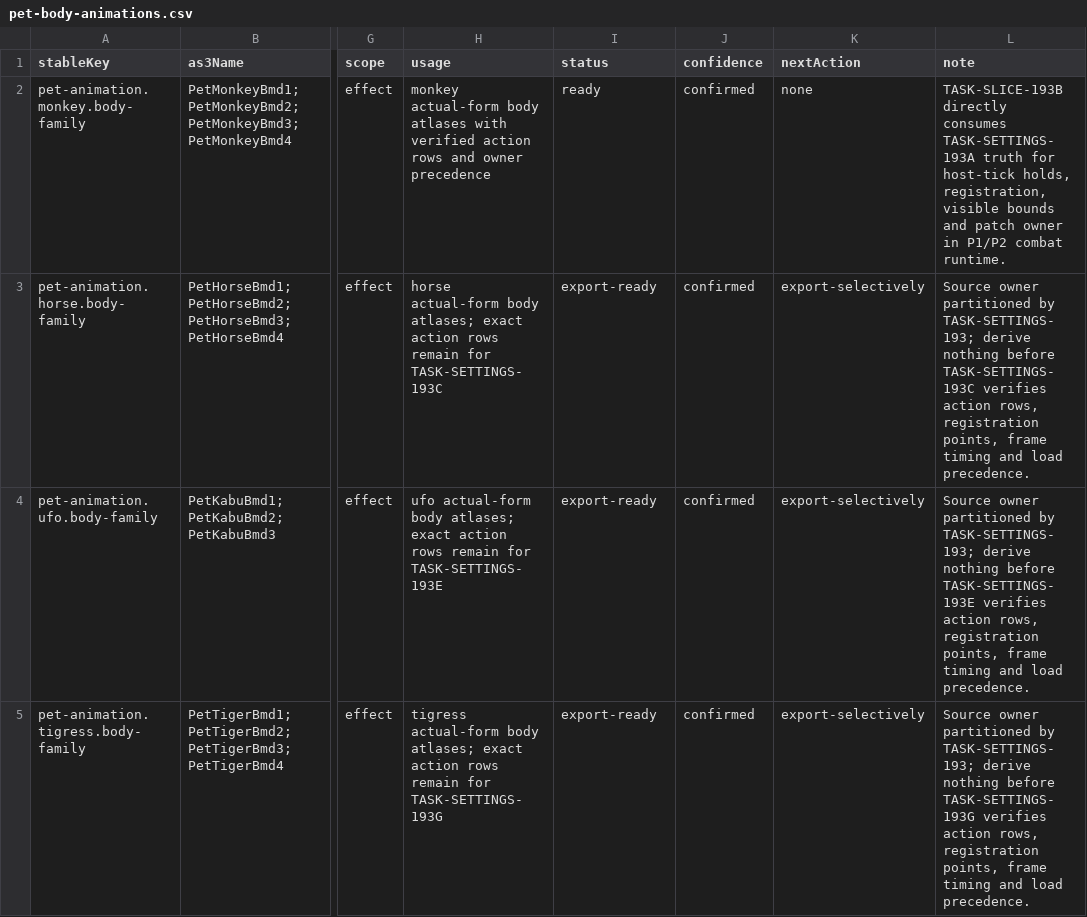
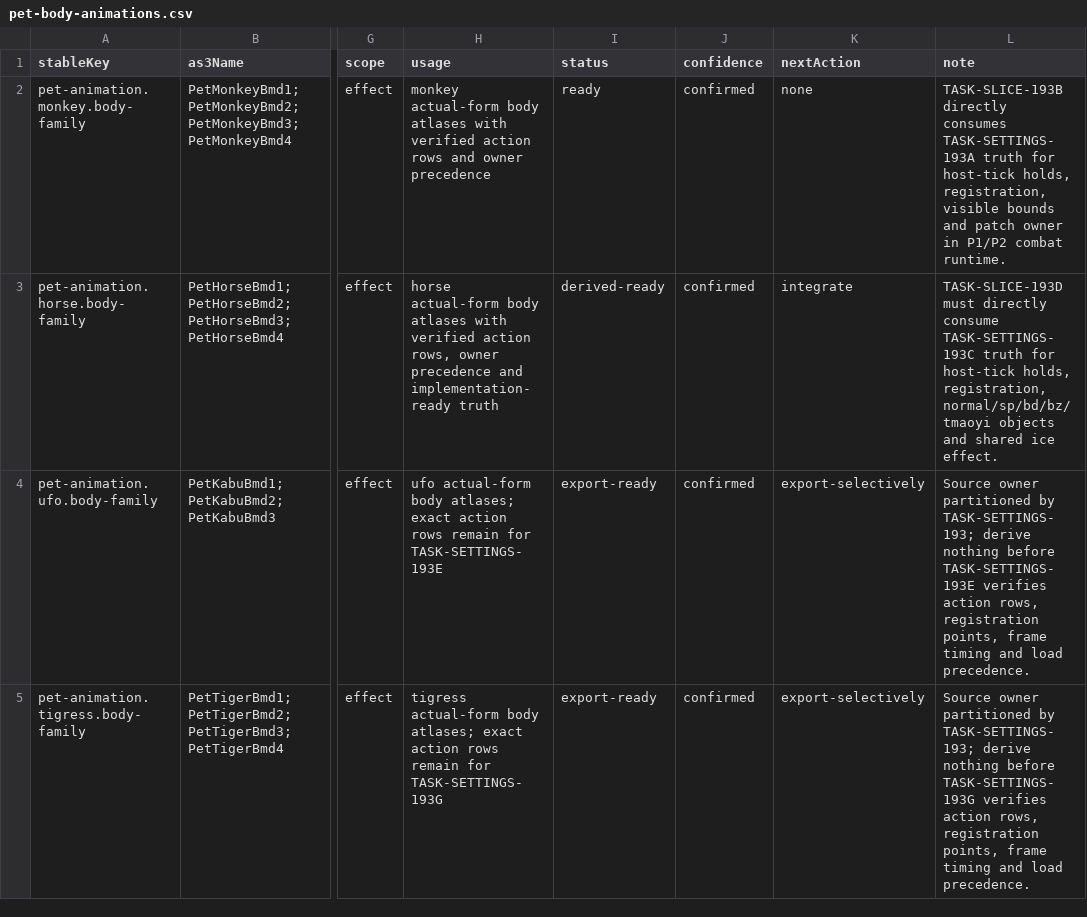
Before and after one commit to kagami-kasumi/zaomengxiyou3-zaixutiantingpian-phaser-version, a CSV file: docs/reverse-engineering/asset-annotation/annotations/pet-body-animations.csv, drawn as a sheet; only a part is shown, gaps mark what is left out; the diff names each change by its address in the sheet, - before the commit and + after, or states it on an @@ line.

```diff
--- a/docs/reverse-engineering/asset-annotation/annotations/pet-body-animations.csv
+++ b/docs/reverse-engineering/asset-annotation/annotations/pet-body-animations.csv
-H3 (usage): …actual-form body atlases; exact action rows remain for TASK-SETTINGS-193C
+H3 (usage): …actual-form body atlases with verified action rows, owner precedence and implementation-ready truth
-I3 (status): export-ready
+I3 (status): derived-ready
-K3 (nextAction): export-selectively
+K3 (nextAction): integrate
-L3 (note): Source owner partitioned by TASK-SETTINGS-193; derive nothing before TASK-SETTINGS-193C verifies action rows, registration points, frame timing and load precedence.
+L3 (note): TASK-SLICE-193D must directly consume TASK-SETTINGS-193C truth for host-tick holds, registration, normal/sp/bd/bz/tmaoyi objects and shared ice effect.
```
Also changed, not shown: docs/reverse-engineering/asset-annotation/annotations/pet-skill-effects.csv, 17 other files.
